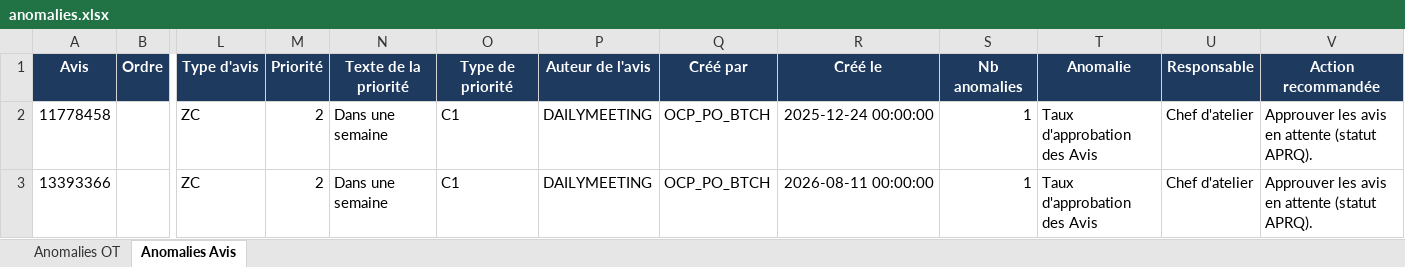
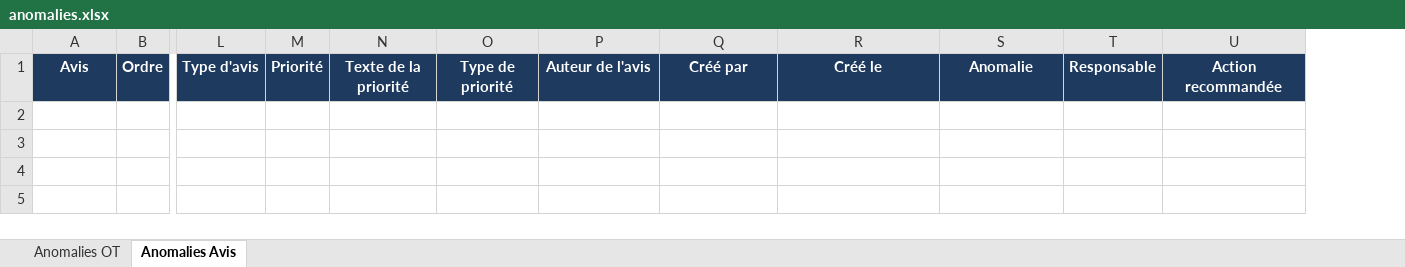
Before and after one commit to domudata/ocp_kpis, an Excel workbook: presentation/SF1-RPP1/anomalies.xlsx, sheet Anomalies Avis, drawn as a sheet; only a part is shown, gaps mark what is left out; values as stored, in another font and other column widths than the file's, no borders; rows hold the shown columns only; the diff names each change by its address in the sheet, - before the commit and + after, or states it on an @@ line.

Commit message:
Anomalies SF1-RPP1 — 25/09/2026

```diff
--- a/presentation/SF1-RPP1/anomalies.xlsx (sheet Anomalies Avis)
+++ b/presentation/SF1-RPP1/anomalies.xlsx (sheet Anomalies Avis)
-column S, row 1: Nb anomalies
-row 2: 11778458 |  | ZC | 2 | Dans une semaine | C1 | DAILYMEETING | OCP_PO_BTCH | 2025-12-24 00:00:00 | 1 | Taux d'approbation des Avis | Chef d'atelier | Approuver les avis en attente (statut APRQ).
-row 3: 13393366 |  | ZC | 2 | Dans une semaine | C1 | DAILYMEETING | OCP_PO_BTCH | 2026-08-11 00:00:00 | 1 | Taux d'approbation des Avis | Chef d'atelier | Approuver les avis en attente (statut APRQ).
```
Also changed, not shown: sheet Anomalies OT.
